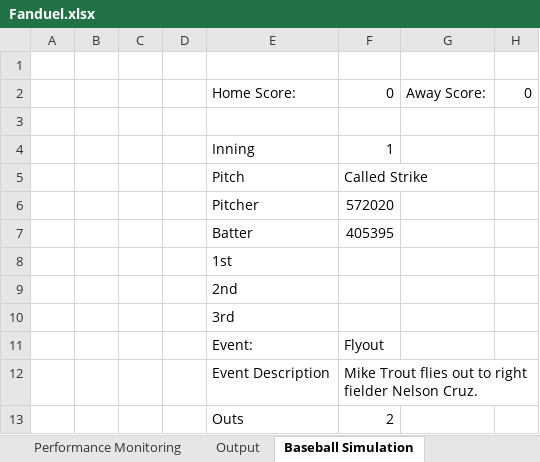
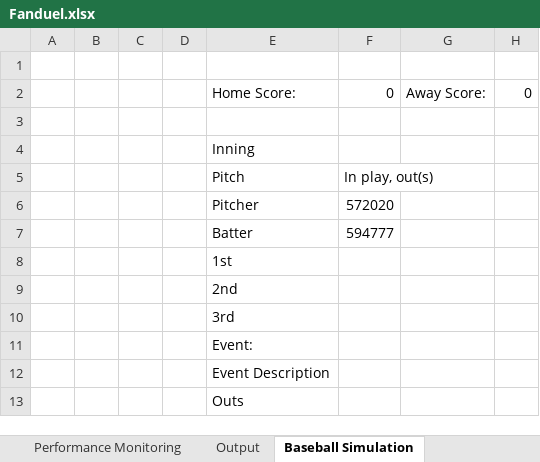
Before and after one commit to cole-maclean/fanduel, an Excel workbook: Fanduel.xlsx, sheet Baseball Simulation, drawn as a sheet; values as stored, in another font and other column widths than the file's, no borders; the diff names each change by its address in the sheet, - before the commit and + after, or states it on an @@ line.

```diff
--- a/Fanduel.xlsx (sheet Baseball Simulation)
+++ b/Fanduel.xlsx (sheet Baseball Simulation)
-F4: 1
+F4: (empty)
-F5: Called Strike
+F5: In play, out(s)
-F7: 405395
+F7: 594777
-F11: Flyout
+F11: (empty)
-F12: Mike Trout flies out to right fielder Nelson Cruz.
+F12: (empty)
-F13: 2
+F13: (empty)
```
Also changed, not shown: sheet Output, sheet Parameters, hidden cells, charts or pictures, 14 other files.
